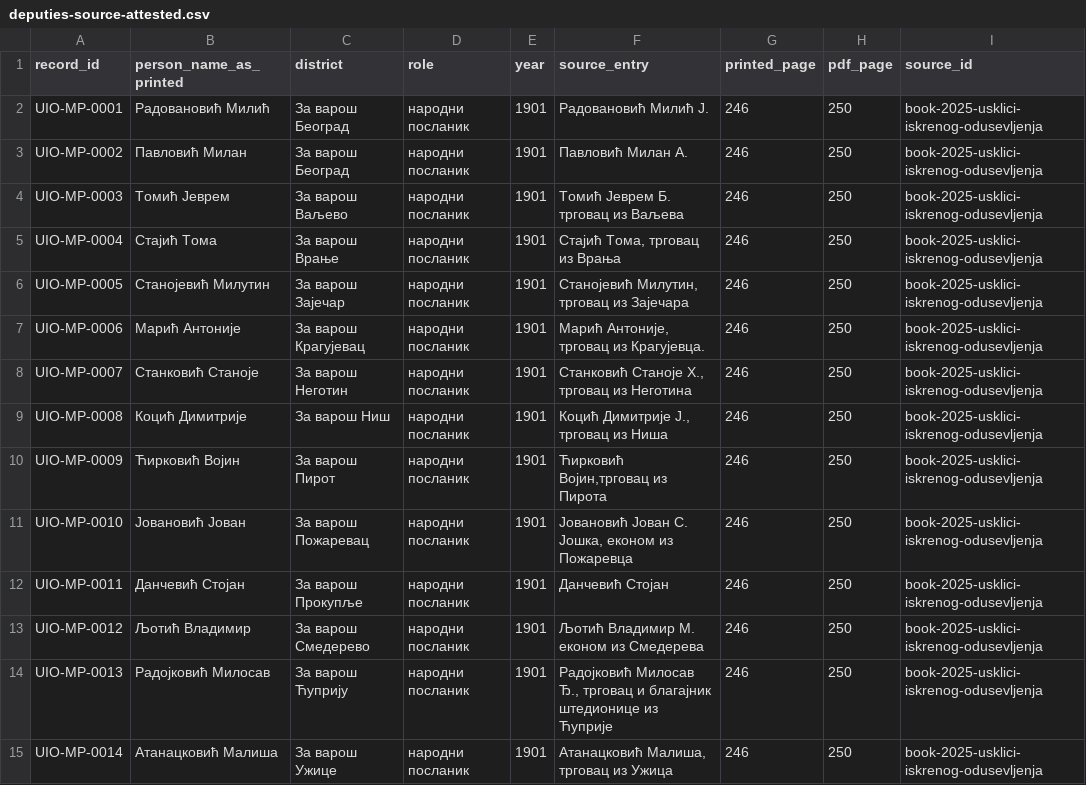
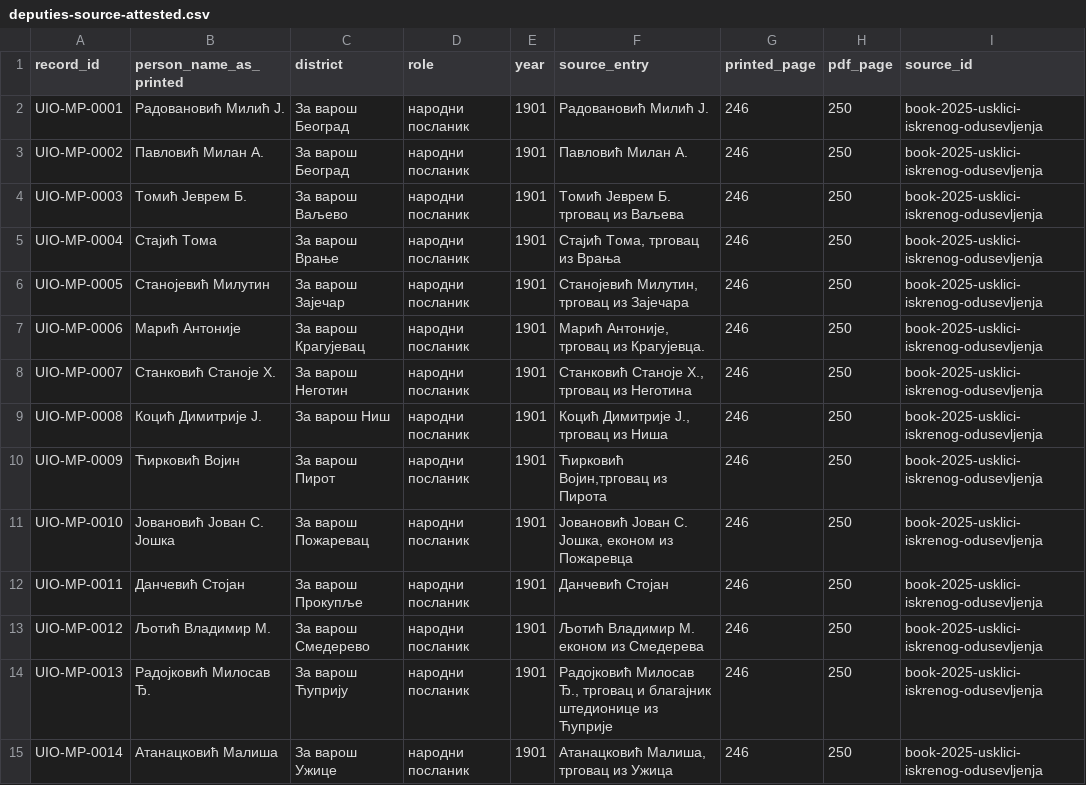
Before and after one commit to milos-timotijevic/milos-timotijevic.github.io, a CSV file: data/1901/deputies-source-attested.csv, drawn as a sheet; only a part is shown; the diff covers the shown part only; the diff names each change by its address in the sheet, - before the commit and + after, or states it on an @@ line.

```diff
--- a/data/1901/deputies-source-attested.csv
+++ b/data/1901/deputies-source-attested.csv
-B2 (person_name_as_printed): Радовановић Милић
+B2 (person_name_as_printed): Радовановић Милић Ј.
-B3 (person_name_as_printed): Павловић Милан
+B3 (person_name_as_printed): Павловић Милан А.
-B4 (person_name_as_printed): Томић Јеврем
+B4 (person_name_as_printed): Томић Јеврем Б.
-B8 (person_name_as_printed): Станковић Станоје
+B8 (person_name_as_printed): Станковић Станоје Х.
-B9 (person_name_as_printed): Коцић Димитрије
+B9 (person_name_as_printed): Коцић Димитрије Ј.
-B11 (person_name_as_printed): Јовановић Јован
+B11 (person_name_as_printed): Јовановић Јован С. Јошка
-B13 (person_name_as_printed): Љотић Владимир
+B13 (person_name_as_printed): Љотић Владимир М.
-B14 (person_name_as_printed): Радојковић Милосав
+B14 (person_name_as_printed): Радојковић Милосав Ђ.
```
Also changed, not shown: 30 edited cells elsewhere in this file, data/1901/awards-source-attested.csv, data/1901/senators-source-attested.csv, 9 other files.
